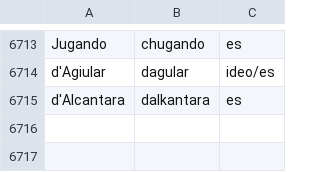
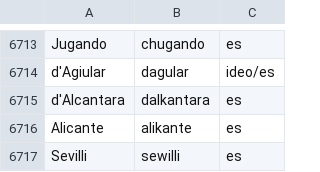
Before and after one commit to jimregan/wolnelektury-speech-corpus, a TSV file: pron-data/pronounce-as.tsv, drawn as a sheet; only a part is shown, gaps mark what is left out.

Commit message:
more

```diff
--- a/pron-data/pronounce-as.tsv
+++ b/pron-data/pronounce-as.tsv
@@ -6715 +6715,3 @@ d'Agiular	dagular	ideo/es
 d'Alcantara	dalkantara	es
+Alicante	alikante	es
+Sevilli	sewilli	es
```
